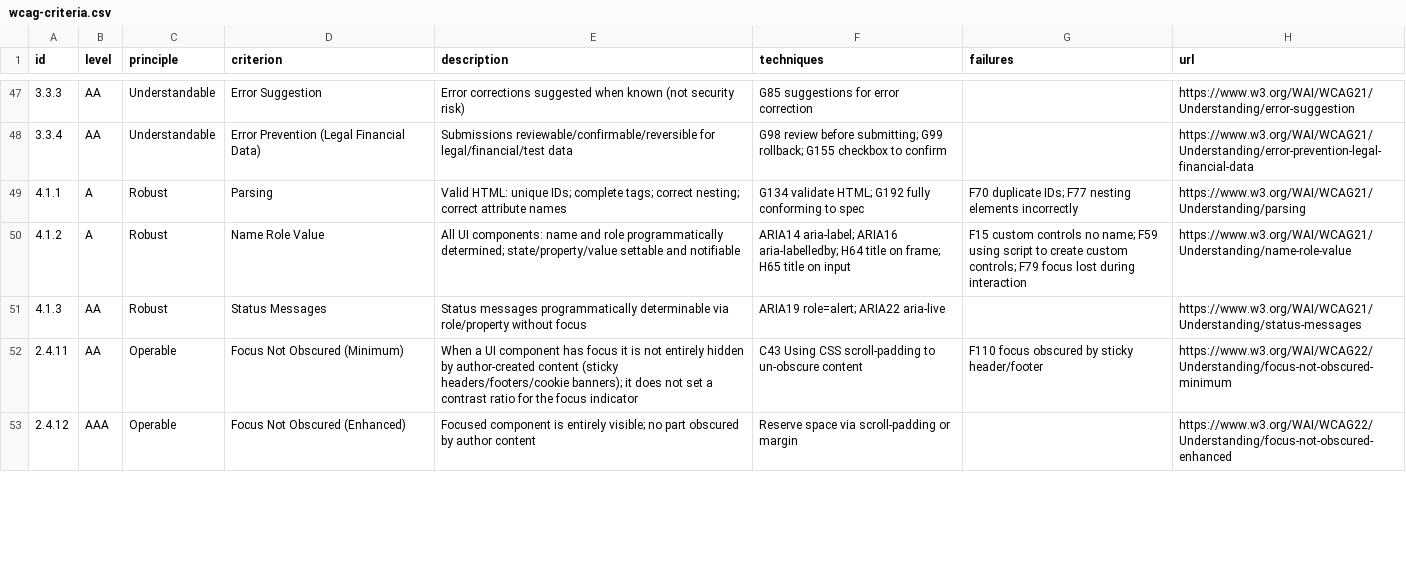
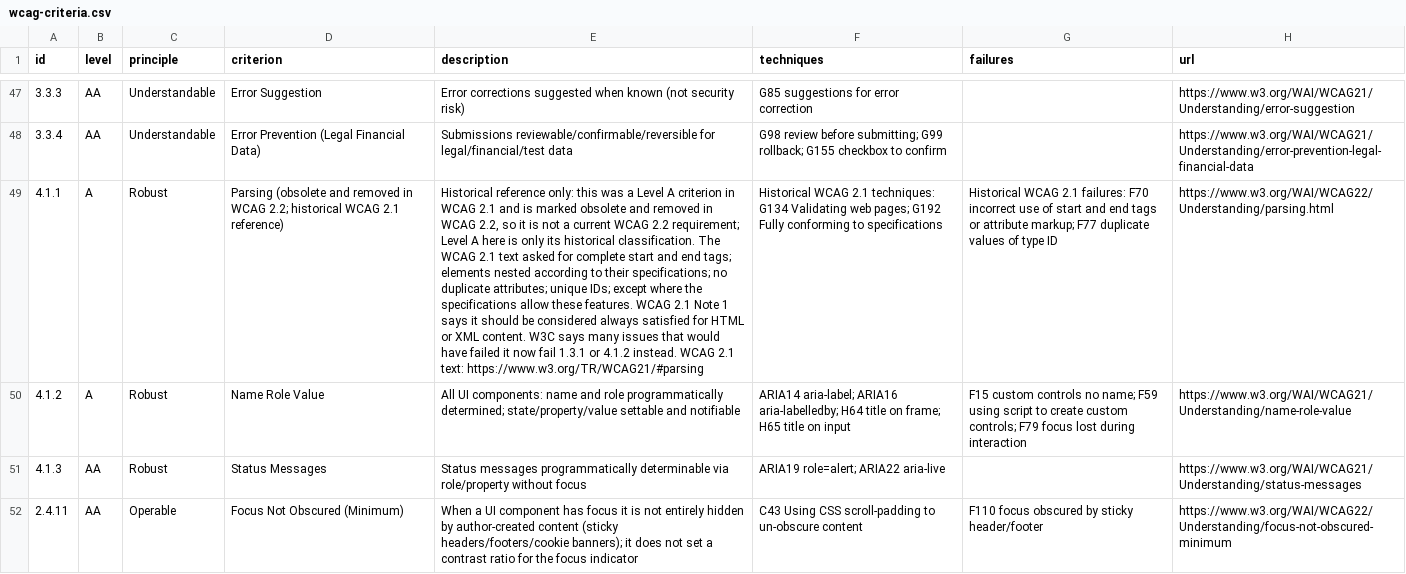
Before and after one commit to mrKanoh/wcag-accessibility-audit-skill, a CSV file: data/wcag-criteria.csv, drawn as a sheet; only a part is shown, gaps mark what is left out; the shorter side is filled out with more unchanged rows; the diff names each change by its address in the sheet, - before the commit and + after, or states it on an @@ line.

```diff
--- a/data/wcag-criteria.csv
+++ b/data/wcag-criteria.csv
-D49 (criterion): Parsing
+D49 (criterion): Parsing (obsolete and removed in WCAG 2.2; historical WCAG 2.1 reference)
-E49 (description): Valid HTML: unique IDs; complete tags; correct nesting; correct attribute names
+E49 (description): Historical reference only: this was a Level A criterion in WCAG 2.1 and is marked obsolete and removed in WCAG 2.2, so it is not a current WCAG 2.2 requirement; Level A here is only its historical classification. The WCAG 2.1 text asked for complete start and end tags; elements nested according to their specifications; no duplicate attributes; unique IDs; except where the specifications allow these features. WCAG 2.1 Note 1 says it should be considered always satisfied for HTML or XML content. W3C says many issues that would have failed it now fail 1.3.1 or 4.1.2 instead. WCAG 2.1 text: https://www.w3.org/TR/WCAG21/#parsing
-F49 (techniques): G134 validate HTML; G192 fully conforming to spec
+F49 (techniques): Historical WCAG 2.1 techniques: G134 Validating web pages; G192 Fully conforming to specifications
-G49 (failures): F70 duplicate IDs; F77 nesting elements incorrectly
+G49 (failures): Historical WCAG 2.1 failures: F70 incorrect use of start and end tags or attribute markup; F77 duplicate values of type ID
-H49 (url): https://www.w3.org/WAI/WCAG21/Understanding/parsing
+H49 (url): https://www.w3.org/WAI/WCAG22/Understanding/parsing.html
```
